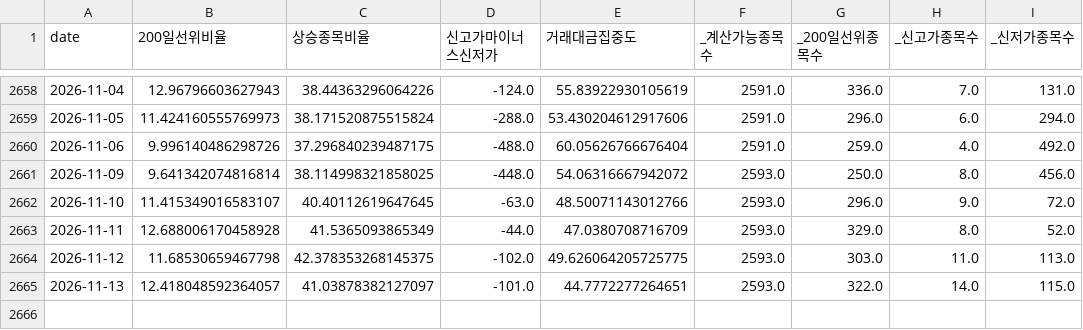
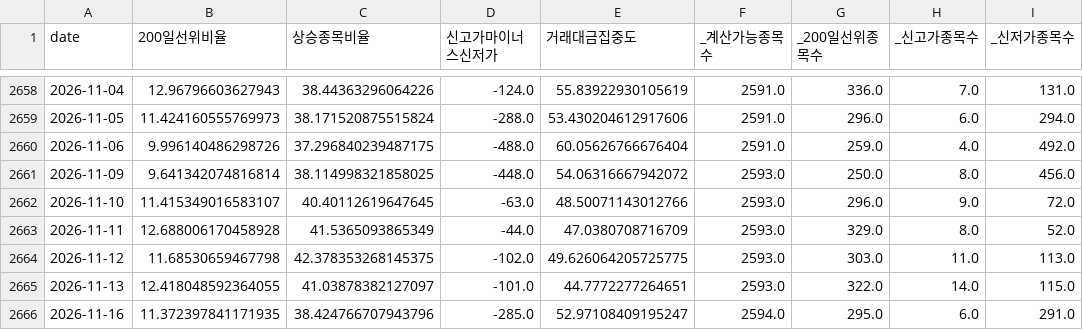
Before and after one commit to jomang0122-blip/seedup-blog, a CSV file: data/board/breadth_hist.csv, drawn as a sheet; only a part is shown, gaps mark what is left out.

```diff
--- a/data/board/breadth_hist.csv
+++ b/data/board/breadth_hist.csv
@@ -2664,2 +2664,3 @@ date,200일선위비율,상승종목비율,신고가마이너스신저가,거래
 2026-11-12,11.68530659467798,42.378353268145375,-102.0,49.626064205725775,2593.0,303.0,11.0,113.0
-2026-11-13,12.418048592364057,41.03878382127097,-101.0,44.7772277264651,2593.0,322.0,14.0,115.0
+2026-11-13,12.418048592364055,41.03878382127097,-101.0,44.7772277264651,2593.0,322.0,14.0,115.0
+2026-11-16,11.372397841171935,38.424766707943796,-285.0,52.97108409195247,2594.0,295.0,6.0,291.0
```
Also changed, not shown: data/board/fg_hist.csv, 2 other files.
